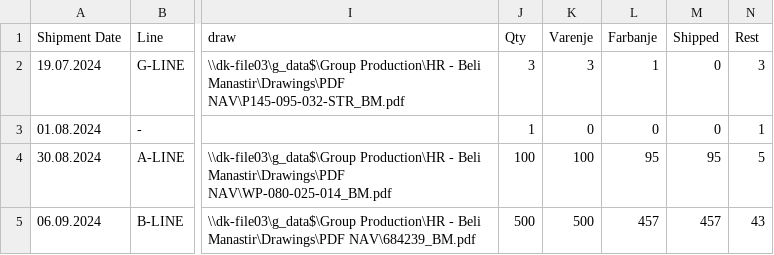
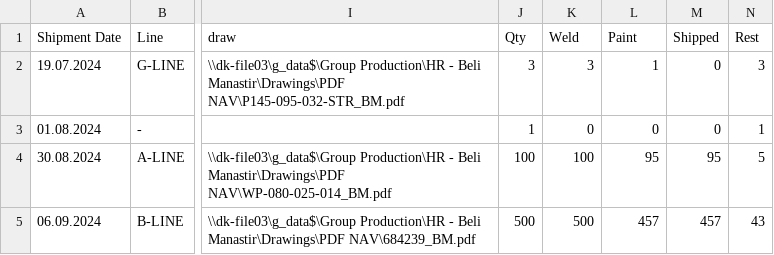
Before and after one commit to c4k120/testing, a CSV file: orderbook2.csv, drawn as a sheet; only a part is shown, gaps mark what is left out; the diff names each change by its address in the sheet, - before the commit and + after, or states it on an @@ line.

Commit message:
Auto-update CSV files

```diff
--- a/orderbook2.csv
+++ b/orderbook2.csv
-K1: Varenje
+K1: Weld
-L1: Farbanje
+L1: Paint
```
